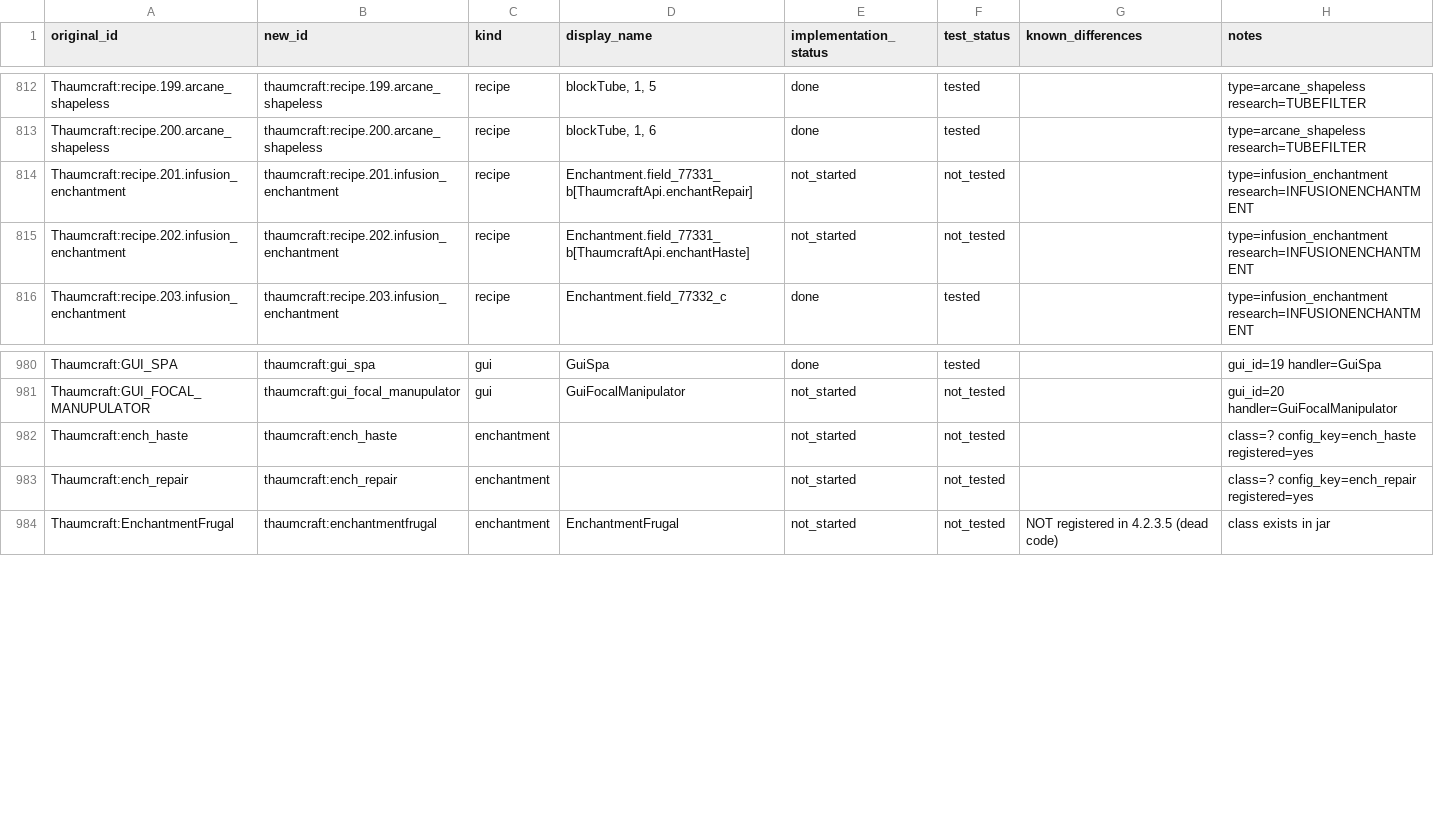
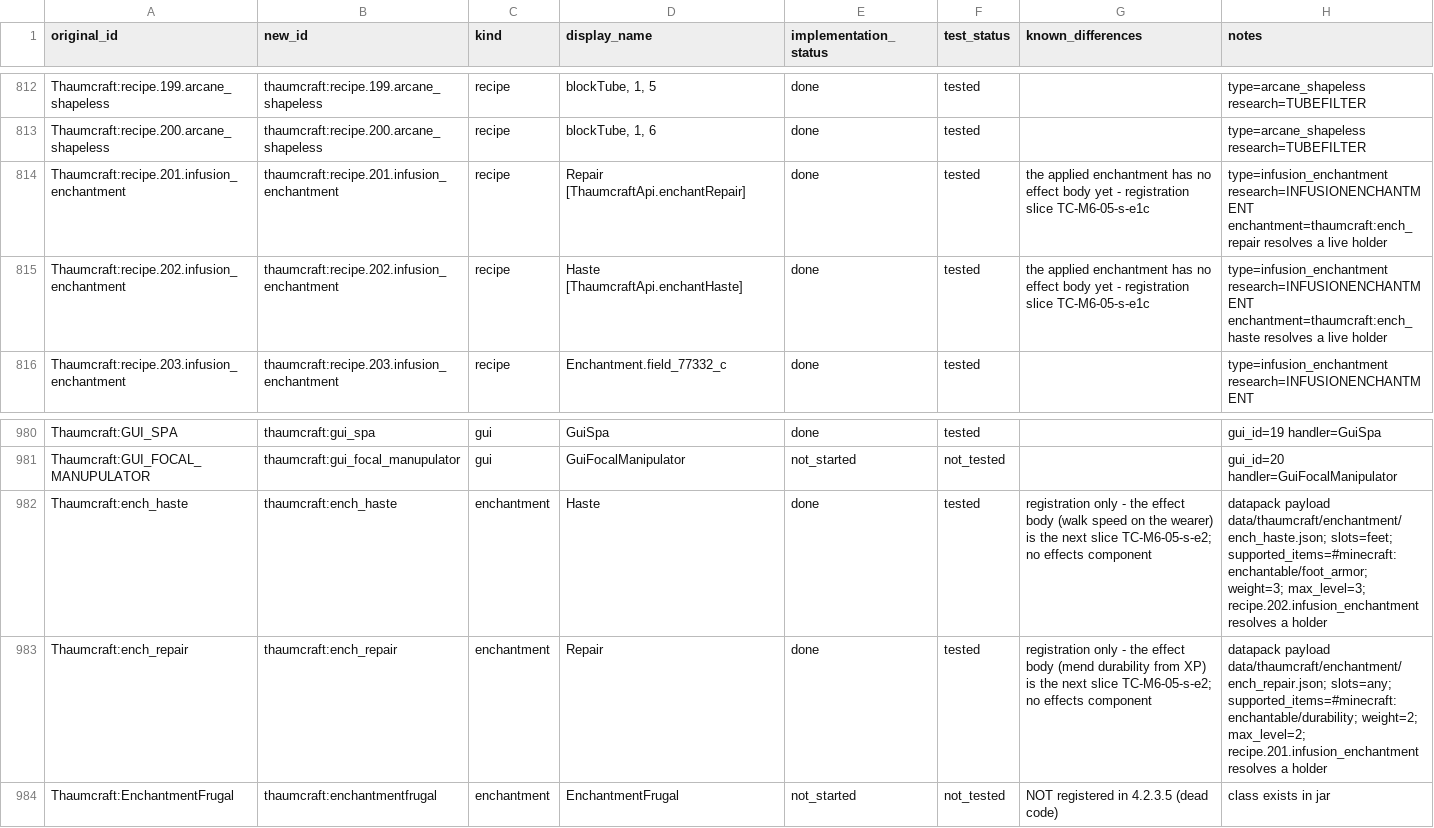
Before and after one commit to JonnyUtah12/thaumcraft-classic-modern, a CSV file: docs/content-mapping.csv, drawn as a sheet; only a part is shown, gaps mark what is left out.

Commit message:
test(enchantment): probe the registered ids + flip the docs rows (TC-M6-05-s-e1c)
Registration slice, second commit. The payloads from the previous commit are
now pinned by two probes and the tracking docs are updated in the same change.

Unit probe (no Minecraft boot) — enchantment/EnchantmentIdsTest, 6 tests:
the payload set is exactly the 2 contract paths, each id is a
content-mapping.csv kind=enchantment row whose payload sits on the 1.21.1
datapack path data/thaumcraft/enchantment/<path>.json, every payload carries
the 8 required Enchantment.DIRECT_CODEC fields with in-range values, the
description key is enchantment.thaumcraft.<path> and ships with the original
4.2.3.5 label (Repair, Haste), recipe.201/202 name exactly these ids, and no
shipped infusion_enchantment row names a thaumcraft enchantment outside the
pair.

Game probe — gametest/EnchantmentRegistrationGameTest, 1 probe, 3 claims read
from the running server: both ids are in the live minecraft:enchantment
registry (level.registryAccess() — the registry is datapack-driven, so
BuiltInRegistries is the wrong accessor), each description is a translatable
key that ships in en_us.json, and both loaded infusion_enchantment rows
resolve a non-null enchantment holder. That last claim is the defect: the rows
used to load and resolve null, so they could never match a pedestal.

LocalizationGameTest now walks the level's enchantment registry (the live set
only exists on the server), so every registered enchantment label is required
and none is dead; LocalizationFileTest accepts the enchantment.thaumcraft.
key shape.

Docs, same commit: content-mapping.csv rows for the 2 enchantments and the 2
recipe rows (done/tested, effect body named as the delta), feature-tracking
Enchantments/potions row -> DONE for registration with the effect bodies
written out as TC-M6-05-s-e2, FEATURE_MATRIX Enchantments row -> TESTED,
feature-matrix.csv regenerated, CHANGELOG Unreleased.

Gates: compileJava+compileTestJava exit 0; test 378 / 0 failures / 1 skipped.

```diff
--- a/docs/content-mapping.csv
+++ b/docs/content-mapping.csv
@@ -813,4 +813,4 @@ Thaumcraft:recipe.199.arcane_shapeless,thaumcraft:recipe.199.arcane_shapeless,re
 Thaumcraft:recipe.200.arcane_shapeless,thaumcraft:recipe.200.arcane_shapeless,recipe,"blockTube, 1, 6",done,tested,,type=arcane_shapeless research=TUBEFILTER
-Thaumcraft:recipe.201.infusion_enchantment,thaumcraft:recipe.201.infusion_enchantment,recipe,Enchantment.field_77331_b[ThaumcraftApi.enchantRepair],not_started,not_tested,,type=infusion_enchantment research=INFUSIONENCHANTMENT
-Thaumcraft:recipe.202.infusion_enchantment,thaumcraft:recipe.202.infusion_enchantment,recipe,Enchantment.field_77331_b[ThaumcraftApi.enchantHaste],not_started,not_tested,,type=infusion_enchantment research=INFUSIONENCHANTMENT
+Thaumcraft:recipe.201.infusion_enchantment,thaumcraft:recipe.201.infusion_enchantment,recipe,Repair [ThaumcraftApi.enchantRepair],done,tested,the applied enchantment has no effect body yet - registration slice TC-M6-05-s-e1c,type=infusion_enchantment research=INFUSIONENCHANTMENT enchantment=thaumcraft:ench_repair resolves a live holder
+Thaumcraft:recipe.202.infusion_enchantment,thaumcraft:recipe.202.infusion_enchantment,recipe,Haste [ThaumcraftApi.enchantHaste],done,tested,the applied enchantment has no effect body yet - registration slice TC-M6-05-s-e1c,type=infusion_enchantment research=INFUSIONENCHANTMENT enchantment=thaumcraft:ench_haste resolves a live holder
 Thaumcraft:recipe.203.infusion_enchantment,thaumcraft:recipe.203.infusion_enchantment,recipe,Enchantment.field_77332_c,done,tested,,type=infusion_enchantment research=INFUSIONENCHANTMENT
@@ -981,4 +981,4 @@ Thaumcraft:GUI_SPA,thaumcraft:gui_spa,gui,GuiSpa,done,tested,,gui_id=19 handler=
 Thaumcraft:GUI_FOCAL_MANUPULATOR,thaumcraft:gui_focal_manupulator,gui,GuiFocalManipulator,not_started,not_tested,,gui_id=20 handler=GuiFocalManipulator
-Thaumcraft:ench_haste,thaumcraft:ench_haste,enchantment,,not_started,not_tested,,class=? config_key=ench_haste registered=yes
-Thaumcraft:ench_repair,thaumcraft:ench_repair,enchantment,,not_started,not_tested,,class=? config_key=ench_repair registered=yes
+Thaumcraft:ench_haste,thaumcraft:ench_haste,enchantment,Haste,done,tested,registration only - the effect body (walk speed on the wearer) is the next slice TC-M6-05-s-e2; no effects component,datapack payload data/thaumcraft/enchantment/ench_haste.json; slots=feet; supported_items=#minecraft:enchantable/foot_armor; weight=3; max_level=3; recipe.202.infusion_enchantment resolves a holder
+Thaumcraft:ench_repair,thaumcraft:ench_repair,enchantment,Repair,done,tested,registration only - the effect body (mend durability from XP) is the next slice TC-M6-05-s-e2; no effects component,datapack payload data/thaumcraft/enchantment/ench_repair.json; slots=any; supported_items=#minecraft:enchantable/durability; weight=2; max_level=2; recipe.201.infusion_enchantment resolves a holder
 Thaumcraft:EnchantmentFrugal,thaumcraft:enchantmentfrugal,enchantment,EnchantmentFrugal,not_started,not_tested,NOT registered in 4.2.3.5 (dead code),class exists in jar
```
Also changed, not shown: docs/feature-matrix.csv, 7 other files.
